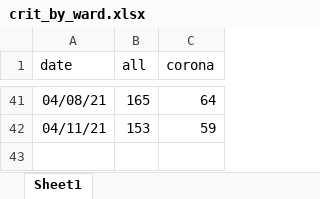
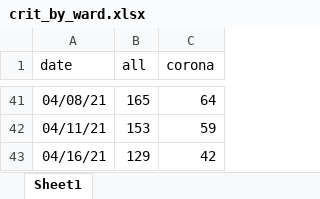
Before and after one commit to yuval-harpaz/covid-19-israel-matlab, an Excel workbook: data/Israel/crit_by_ward.xlsx, sheet Sheet1, drawn as a sheet; only a part is shown, gaps mark what is left out; values as stored, in another font and other column widths than the file's, no borders; the diff names each change by its address in the sheet, - before the commit and + after, or states it on an @@ line.

```diff
--- a/data/Israel/crit_by_ward.xlsx (sheet Sheet1)
+++ b/data/Israel/crit_by_ward.xlsx (sheet Sheet1)
+row 43: 04/16/21 | 129 | 42
```
Also changed, not shown: data/Israel/deaths by vaccination status.xlsx, 18 other files.
